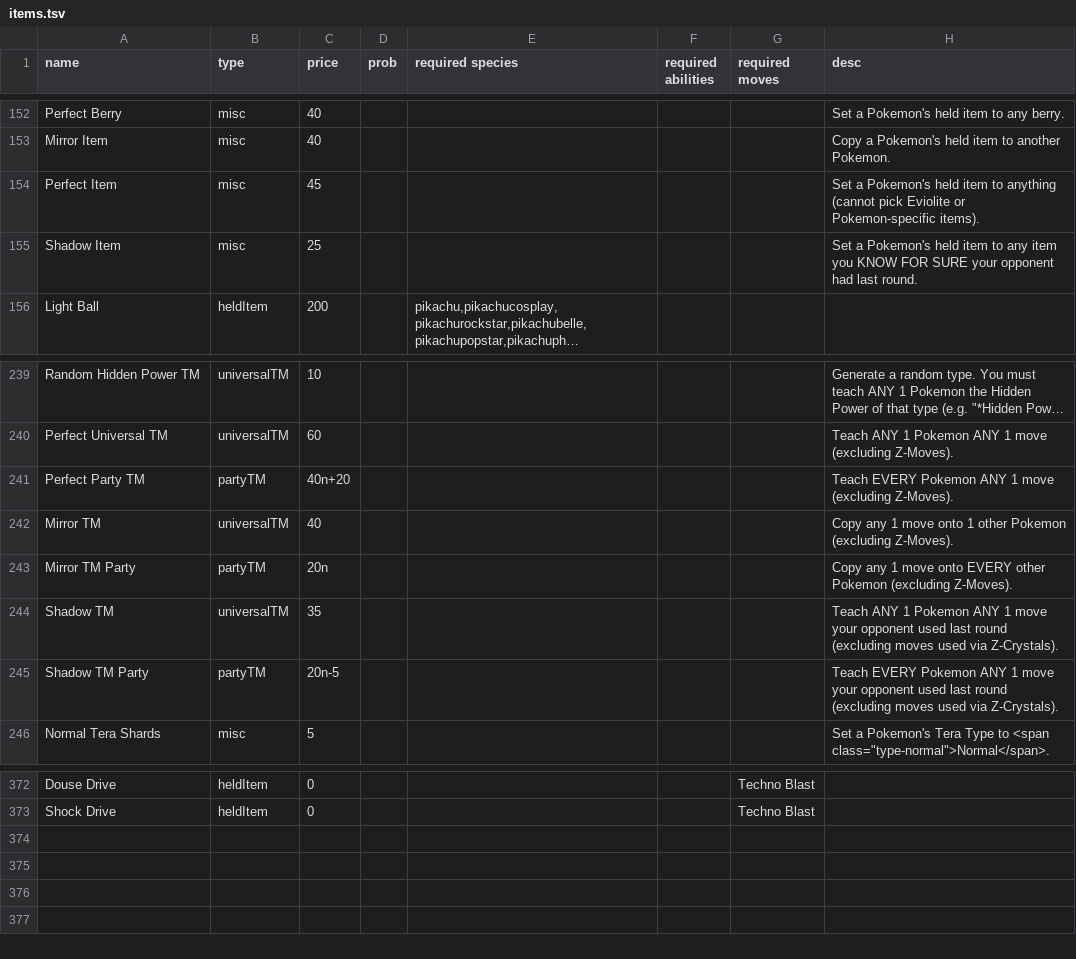
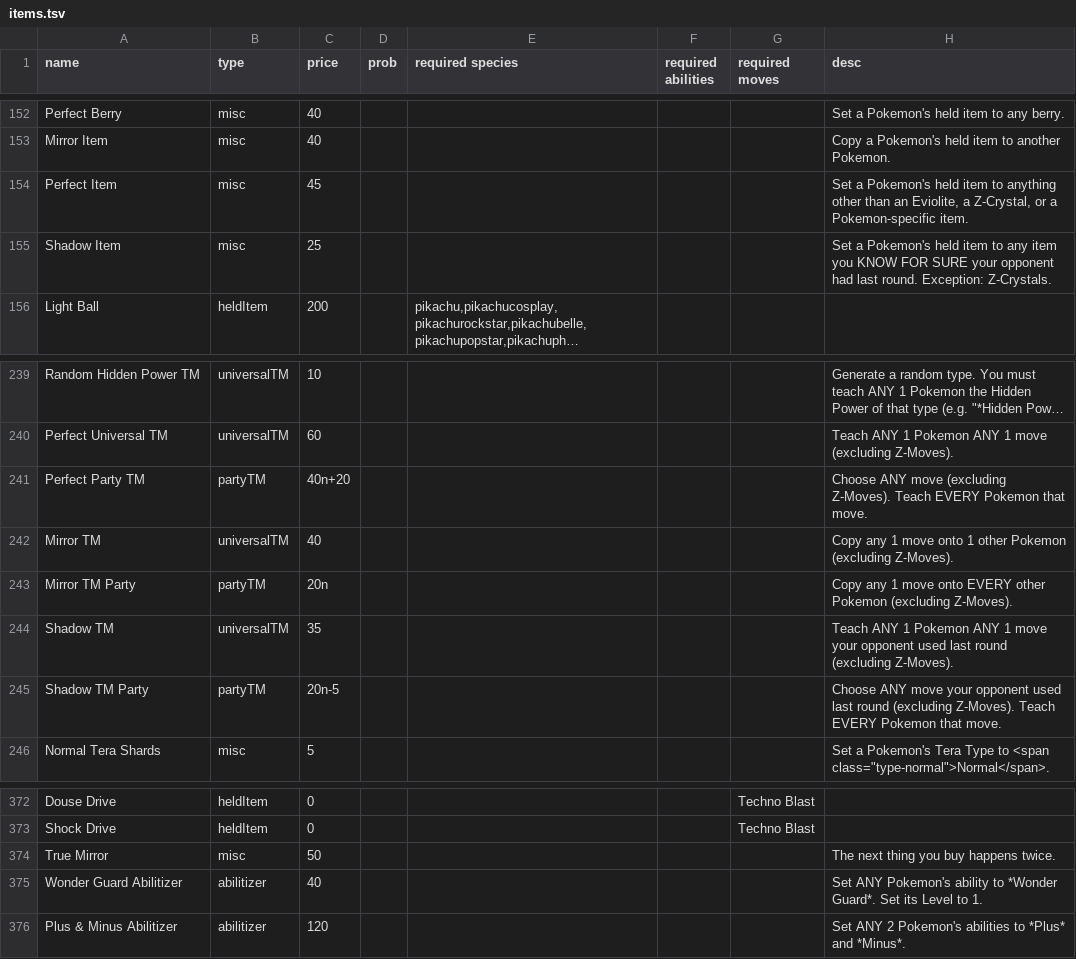
Before and after one commit to RuoyaY/roguelike-showdown, a TSV file: items.tsv, drawn as a sheet; only a part is shown, gaps mark what is left out; long unchanged cells end in …; the diff names each change by its address in the sheet, - before the commit and + after, or states it on an @@ line.

Commit message:
Can use asterisks for abilities in item descs

```diff
--- a/items.tsv
+++ b/items.tsv
-H154 (desc): …to anything (cannot pick Eviolite or Pokemon-specific items).
+H154 (desc): …to anything other than an Eviolite, a Z-Crystal, or a Pokemon-specific item.
-H155 (desc): …last round.
+H155 (desc): …last round. Exception: Z-Crystals.
-H241 (desc): Teach EVERY Pokemon ANY 1 move (excluding Z-Moves).
+H241 (desc): Choose ANY move (excluding Z-Moves). Teach EVERY Pokemon that move.
-H244 (desc): …round (excluding moves used via Z-Crystals).
+H244 (desc): …round (excluding Z-Moves).
-H245 (desc): Teach EVERY Pokemon ANY 1 move your opponent used last round (excluding moves used via Z-Crystals).
+H245 (desc): Choose ANY move your opponent used last round (excluding Z-Moves). Teach EVERY Pokemon that move.
+row 374: True Mirror | misc | 50 |  |  |  |  | The next thing you buy happens twice.
+row 375: Wonder Guard Abilitizer | abilitizer | 40 |  |  |  |  | Set ANY Pokemon's ability to *Wonder Guard*. Set its Level to 1.
+row 376: Plus & Minus Abilitizer | abilitizer | 120 |  |  |  |  | Set ANY 2 Pokemon's abilities to *Plus* and *Minus*.
```
Also changed, not shown: 2 other files.
